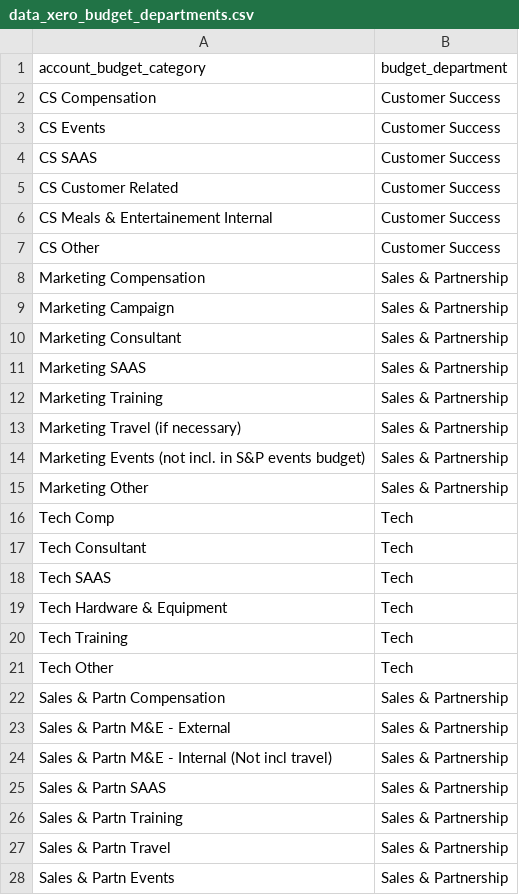
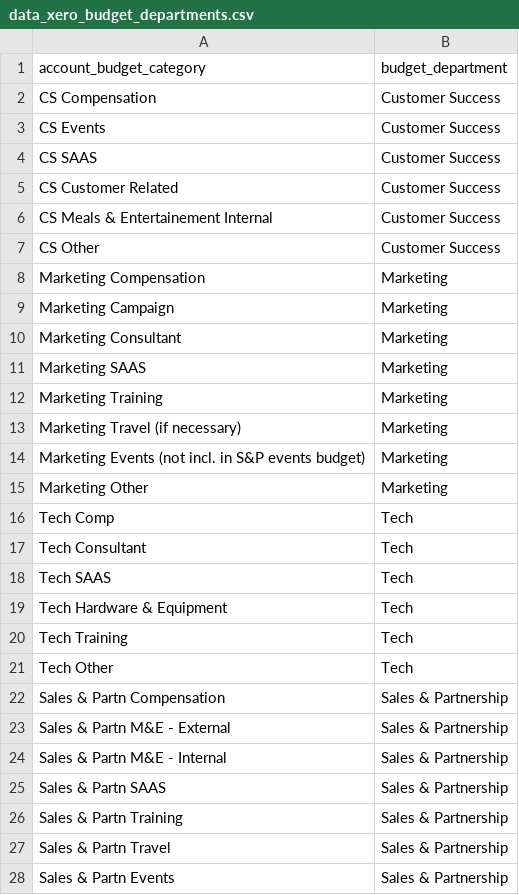
Before and after one commit to dialoguemd/tap-hubspot, a CSV file: data/data_xero_budget_departments.csv, drawn as a sheet; only a part is shown.

Commit message:
update budget data (#65)

```diff
--- a/data/data_xero_budget_departments.csv
+++ b/data/data_xero_budget_departments.csv
@@ -7,10 +7,10 @@ CS Meals & Entertainement Internal,Customer Success
 CS Other,Customer Success
-Marketing Compensation,Sales & Partnership
-Marketing Campaign,Sales & Partnership
-Marketing Consultant,Sales & Partnership
-Marketing SAAS,Sales & Partnership
-Marketing Training,Sales & Partnership
-Marketing Travel (if necessary),Sales & Partnership
-Marketing Events (not incl. in S&P events budget),Sales & Partnership
-Marketing Other,Sales & Partnership
+Marketing Compensation,Marketing
+Marketing Campaign,Marketing
+Marketing Consultant,Marketing
+Marketing SAAS,Marketing
+Marketing Training,Marketing
+Marketing Travel (if necessary),Marketing
+Marketing Events (not incl. in S&P events budget),Marketing
+Marketing Other,Marketing
 Tech Comp,Tech
@@ -23,3 +23,3 @@ Sales & Partn Compensation,Sales & Partnership
 Sales & Partn M&E - External,Sales & Partnership
-Sales & Partn M&E - Internal (Not incl travel),Sales & Partnership
+Sales & Partn M&E - Internal,Sales & Partnership
 Sales & Partn SAAS,Sales & Partnership
```
Also changed, not shown: data/data_xero_account_budget_categories.csv, data/data_xero_budget_monthly.csv.
